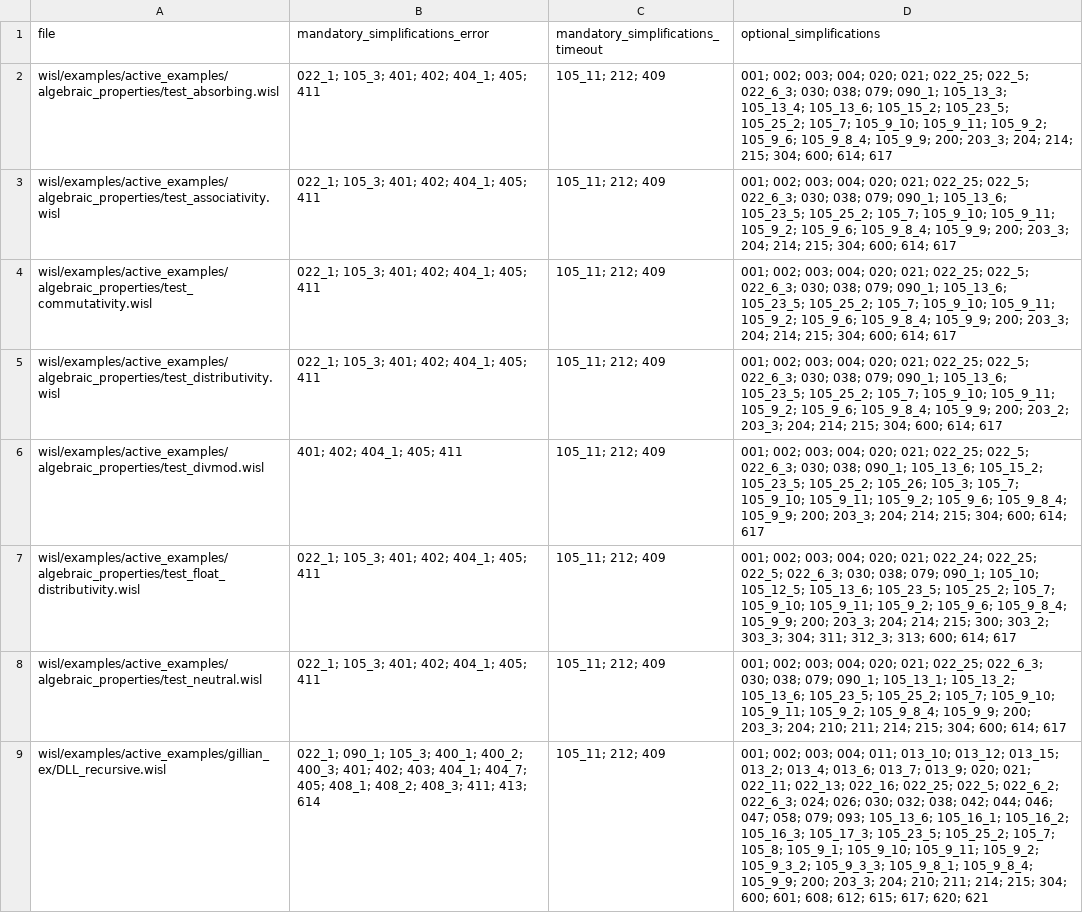
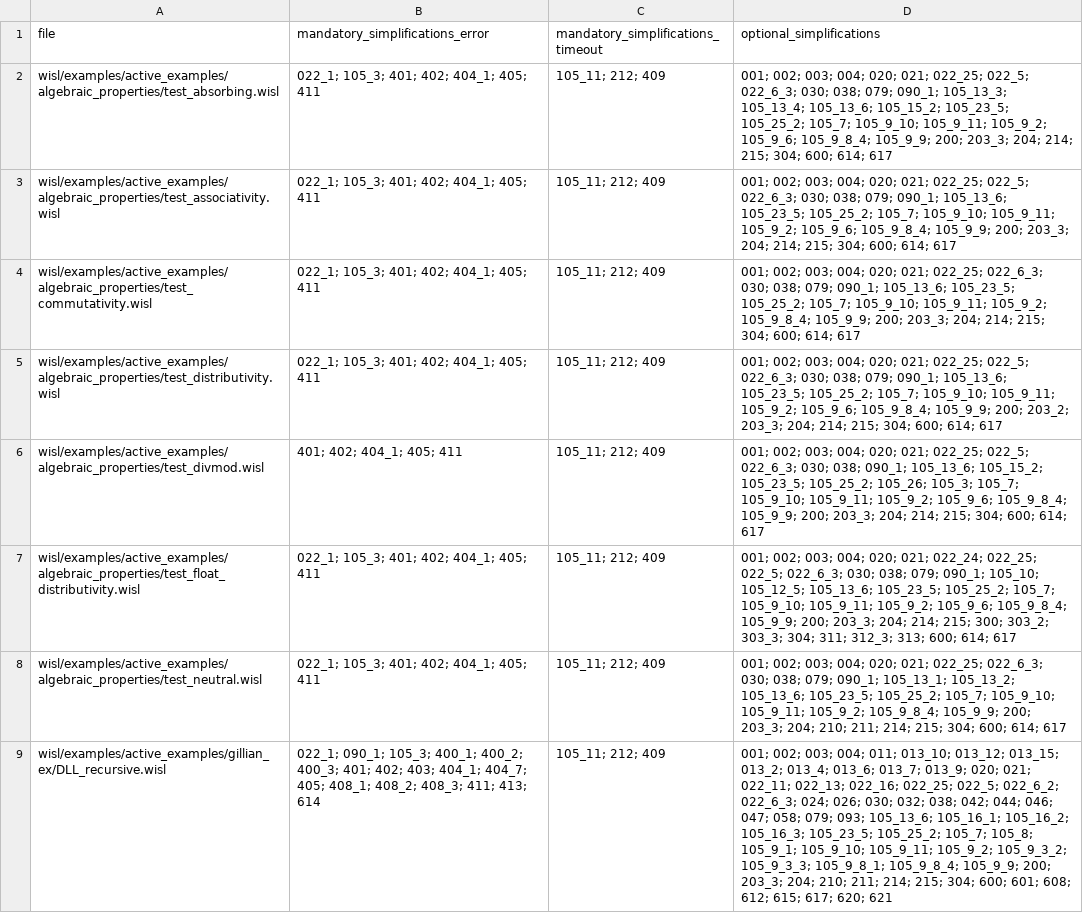
Before and after one commit to DaniCFraq/gillian_investigation, a CSV file: file_simplification_results.csv, drawn as a sheet; only a part is shown; the diff covers the shown part only; the diff names each change by its address in the sheet, - before the commit and + after, or states it on an @@ line.

```diff
--- a/file_simplification_results.csv
+++ b/file_simplification_results.csv
-D4 (optional_simplifications): …021; 022_25; 022_5; 022_6_3; 030; 038; 079; 090_1; 105_13_6; 105_23_5; 105_25_2; 105_7; 105_9_10; 105_9_11; 105_9_2; 105_9_6; 105_9_8_4; 105_9_9;…
+D4 (optional_simplifications): …021; 022_25; 022_6_3; 030; 038; 079; 090_1; 105_13_6; 105_23_5; 105_25_2; 105_7; 105_9_10; 105_9_11; 105_9_2; 105_9_8_4; 105_9_9;…
-D9 (optional_simplifications): …105_16_2; 105_16_3; 105_17_3; 105_23_5; 105_25_2;…
+D9 (optional_simplifications): …105_16_2; 105_16_3; 105_23_5; 105_25_2;…
```
Also changed, not shown: 3 added rows, 4 removed rows, 3 moved rows and 4 edited cells elsewhere in this file, stats_results.csv, 2 other files.
